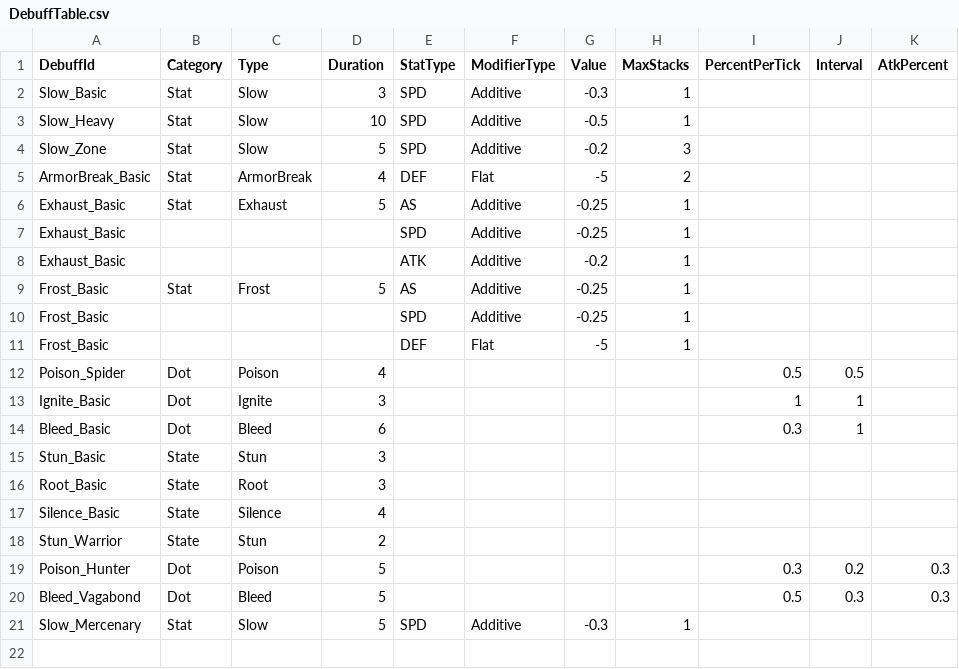
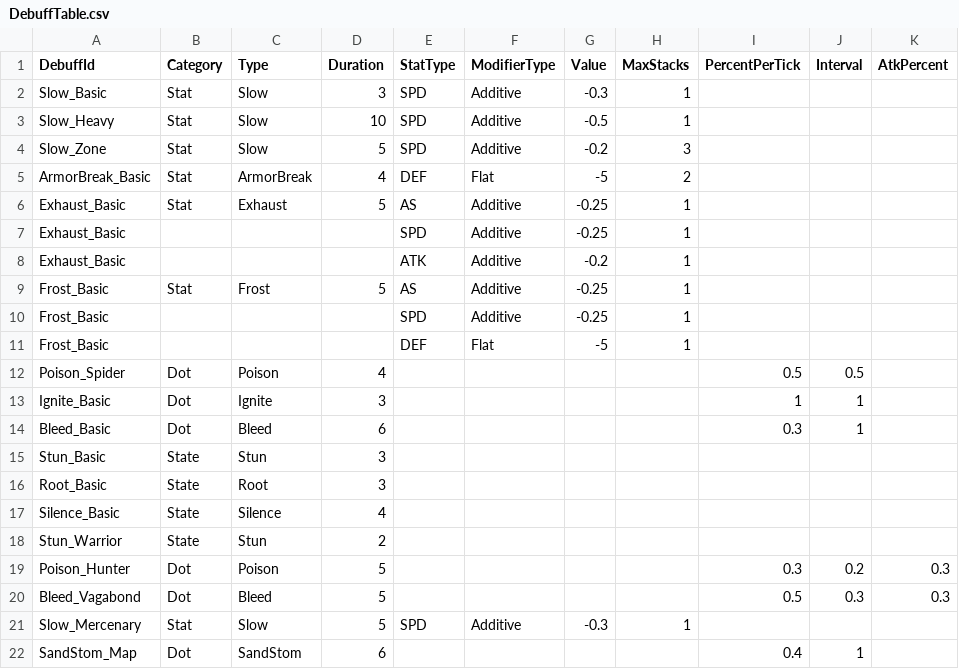
Before and after one commit to Miniro9322/TeamProject, a CSV file: Assets/Resources/DataTable/DebuffTable.csv, drawn as a sheet.

```diff
--- a/Assets/Resources/DataTable/DebuffTable.csv
+++ b/Assets/Resources/DataTable/DebuffTable.csv
@@ -21 +21,2 @@ Bleed_Vagabond,Dot,Bleed,5,,,,,0.5,0.3,0.3
 Slow_Mercenary,Stat,Slow,5,SPD,Additive,-0.3,1,,,
+SandStom_Map,Dot,SandStom,6,,,,,0.4,1,
```
Also changed, not shown: 7 other files.
